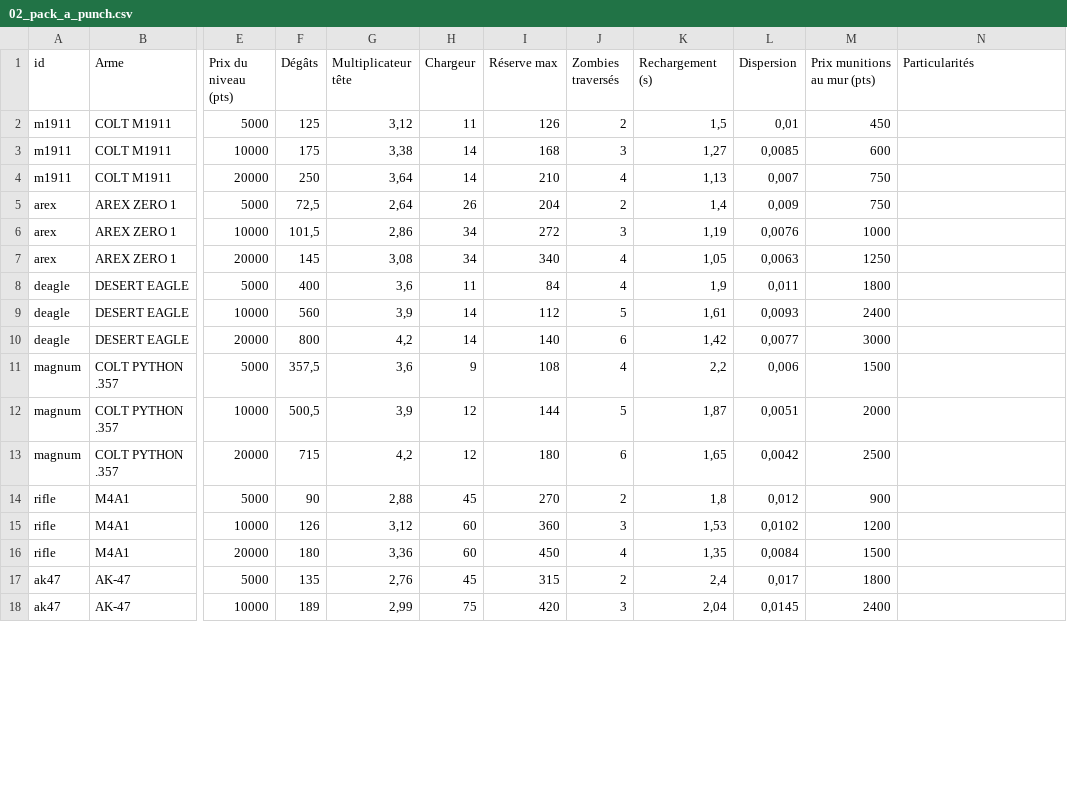
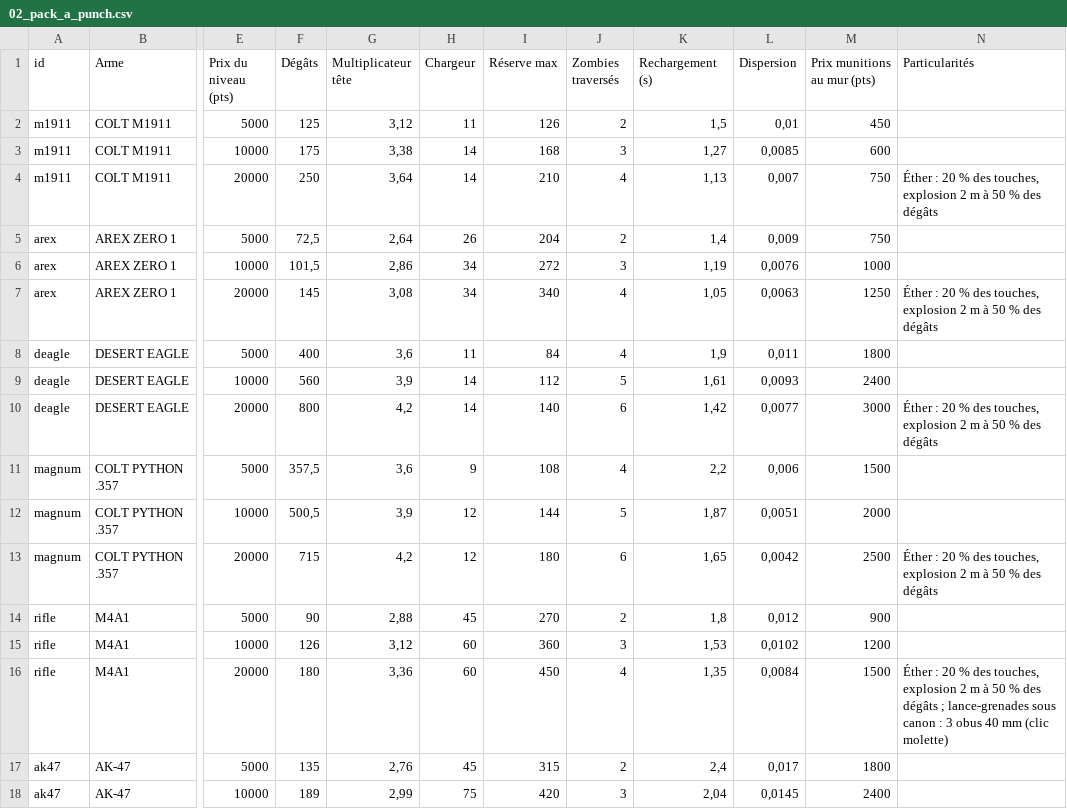
Before and after one commit to davideneco/zombie-survival, a CSV file: docs/csv/02_pack_a_punch.csv, drawn as a sheet; only a part is shown, gaps mark what is left out; the diff covers the shown part only; the diff names each change by its address in the sheet, - before the commit and + after, or states it on an @@ line.

```diff
--- a/docs/csv/02_pack_a_punch.csv
+++ b/docs/csv/02_pack_a_punch.csv
-N4 (Particularités): (empty)
+N4 (Particularités): Éther : 20 % des touches, explosion 2 m à 50 % des dégâts
-N7 (Particularités): (empty)
+N7 (Particularités): Éther : 20 % des touches, explosion 2 m à 50 % des dégâts
-N10 (Particularités): (empty)
+N10 (Particularités): Éther : 20 % des touches, explosion 2 m à 50 % des dégâts
-N13 (Particularités): (empty)
+N13 (Particularités): Éther : 20 % des touches, explosion 2 m à 50 % des dégâts
-N16 (Particularités): (empty)
+N16 (Particularités): Éther : 20 % des touches, explosion 2 m à 50 % des dégâts ; lance-grenades sous canon : 3 obus 40 mm (clic molette)
```
Also changed, not shown: 49 edited cells elsewhere in this file, 9 other files.
